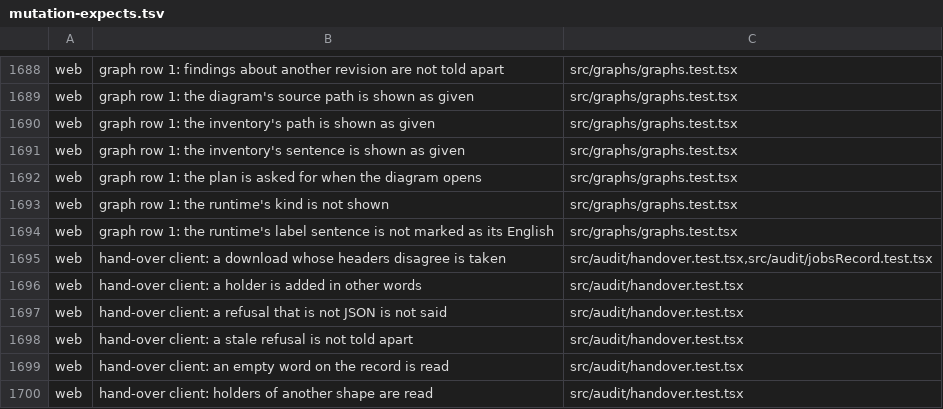
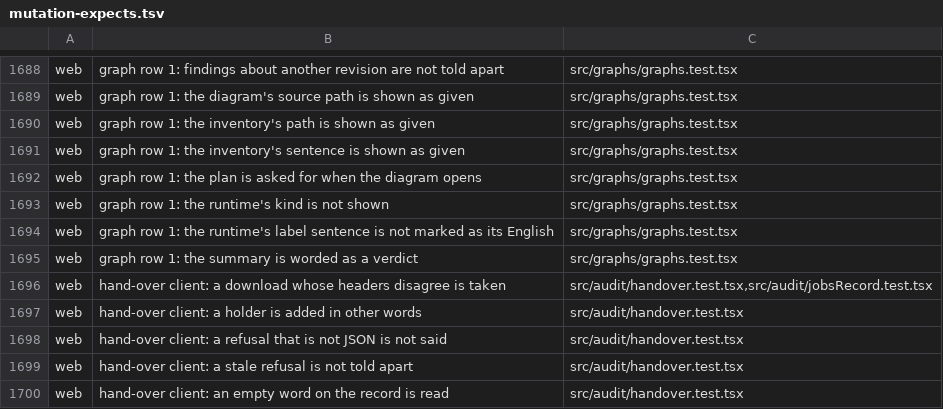
Before and after one commit to Judgment-Pack/judgment-pack-desk, a TSV file: scripts/mutation-expects.tsv, drawn as a sheet; only a part is shown, gaps mark what is left out; the shorter side is filled out with more unchanged rows; the diff names each change by its address in the sheet, - before the commit and + after, or states it on an @@ line.

```diff
--- a/scripts/mutation-expects.tsv
+++ b/scripts/mutation-expects.tsv
+row 1695: web | graph row 1: the summary is worded as a verdict | src/graphs/graphs.test.tsx
```
